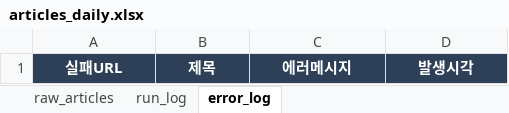
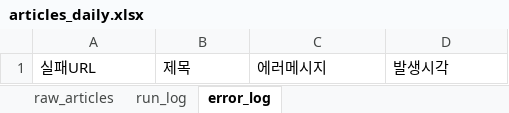
Before and after one commit to merrygoroundS2/seoulai-policy-scraper, an Excel workbook: output/articles_daily.xlsx, sheet error_log, drawn as a sheet; values as stored, in another font and other column widths than the file's, no borders; the diff names each change by its address in the sheet, - before the commit and + after, or states it on an @@ line.

```diff
--- a/output/articles_daily.xlsx (sheet error_log)
+++ b/output/articles_daily.xlsx (sheet error_log)
@@ A1:D1 fill: #2E4057 → none, bold: on → off, text colour: #FFFFFF → black, alignment: center → left @@
```
Also changed, not shown: sheet raw_articles, sheet run_log, 1 other file.
